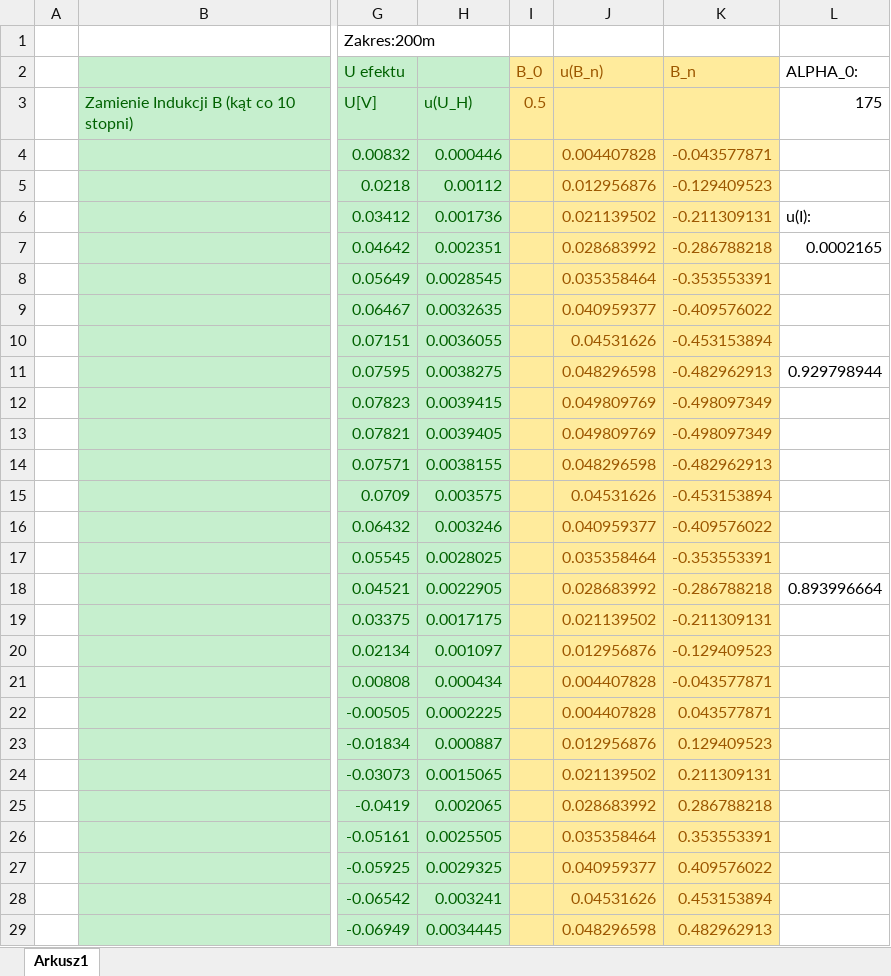
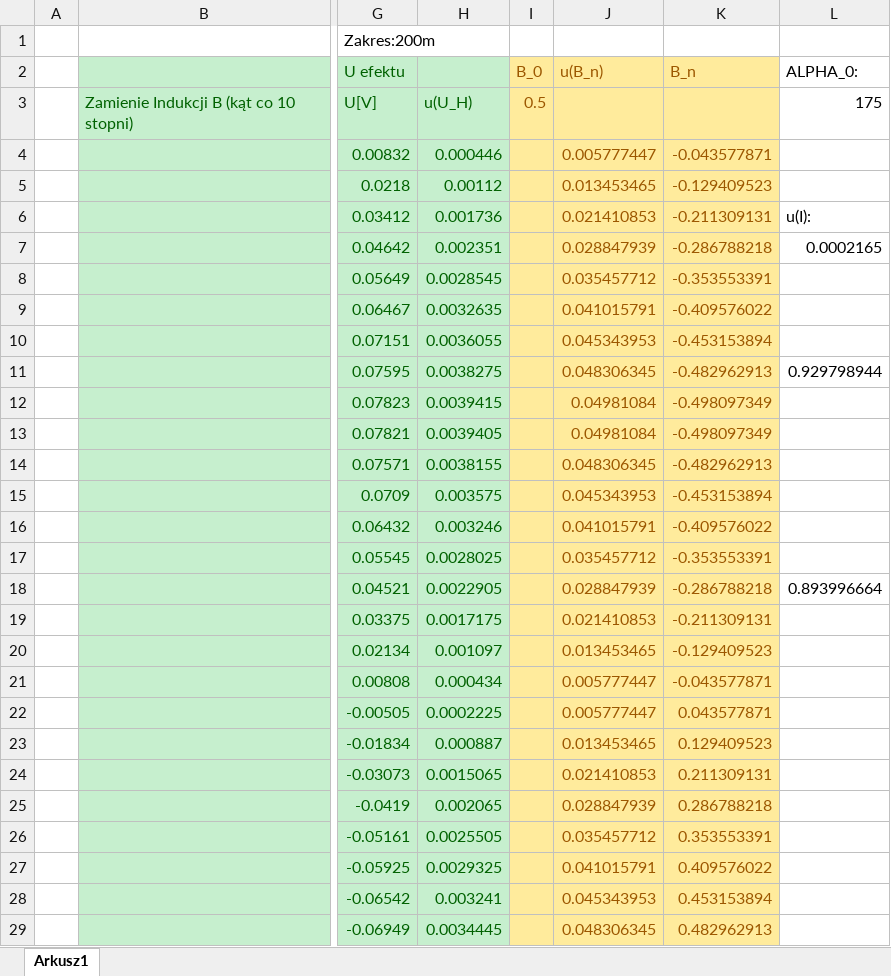
Before and after one commit to John15321/FIZ31, an Excel workbook: Spraw4/lab4.xlsx, sheet Arkusz1, drawn as a sheet; only a part is shown, gaps mark what is left out; values as stored, in another font and other column widths than the file's, no borders; charts and pictures not drawn; the diff covers the shown part only; the diff names each change by its address in the sheet, - before the commit and + after, or states it on an @@ line.

Commit message:
Sprawko prawie gotowe
drugie gamma za bardzo odstaje od pierwszego cos jest zle

```diff
--- a/Spraw4/lab4.xlsx (sheet Arkusz1)
+++ b/Spraw4/lab4.xlsx (sheet Arkusz1)
-J4 (u(B_n)): 0.004407828
+J4 (u(B_n)): 0.005777447
-J5 (u(B_n)): 0.012956876
+J5 (u(B_n)): 0.013453465
-J6 (u(B_n)): 0.021139502
+J6 (u(B_n)): 0.021410853
-J7 (u(B_n)): 0.028683992
+J7 (u(B_n)): 0.028847939
-J8 (u(B_n)): 0.035358464
+J8 (u(B_n)): 0.035457712
-J9 (u(B_n)): 0.040959377
+J9 (u(B_n)): 0.041015791
-J10 (u(B_n)): 0.04531626
+J10 (u(B_n)): 0.045343953
-J11 (u(B_n)): 0.048296598
+J11 (u(B_n)): 0.048306345
-J12:J13 (u(B_n)): 0.049809769
+J12:J13 (u(B_n)): 0.04981084
-J14 (u(B_n)): 0.048296598
+J14 (u(B_n)): 0.048306345
-J15 (u(B_n)): 0.04531626
+J15 (u(B_n)): 0.045343953
-J16 (u(B_n)): 0.040959377
+J16 (u(B_n)): 0.041015791
-J17 (u(B_n)): 0.035358464
+J17 (u(B_n)): 0.035457712
-J18 (u(B_n)): 0.028683992
+J18 (u(B_n)): 0.028847939
-J19 (u(B_n)): 0.021139502
+J19 (u(B_n)): 0.021410853
-J20 (u(B_n)): 0.012956876
+J20 (u(B_n)): 0.013453465
-J21:J22 (u(B_n)): 0.004407828
+J21:J22 (u(B_n)): 0.005777447
-J23 (u(B_n)): 0.012956876
+J23 (u(B_n)): 0.013453465
-J24 (u(B_n)): 0.021139502
+J24 (u(B_n)): 0.021410853
-J25 (u(B_n)): 0.028683992
+J25 (u(B_n)): 0.028847939
-J26 (u(B_n)): 0.035358464
+J26 (u(B_n)): 0.035457712
-J27 (u(B_n)): 0.040959377
+J27 (u(B_n)): 0.041015791
-J28 (u(B_n)): 0.04531626
+J28 (u(B_n)): 0.045343953
-J29 (u(B_n)): 0.048296598
+J29 (u(B_n)): 0.048306345
```
Also changed, not shown: 10 edited cells elsewhere in this sheet, charts or pictures, 7 other files.
